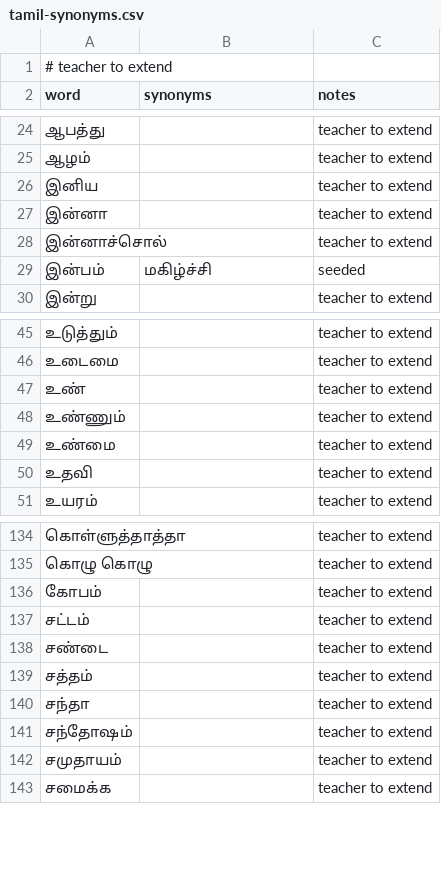
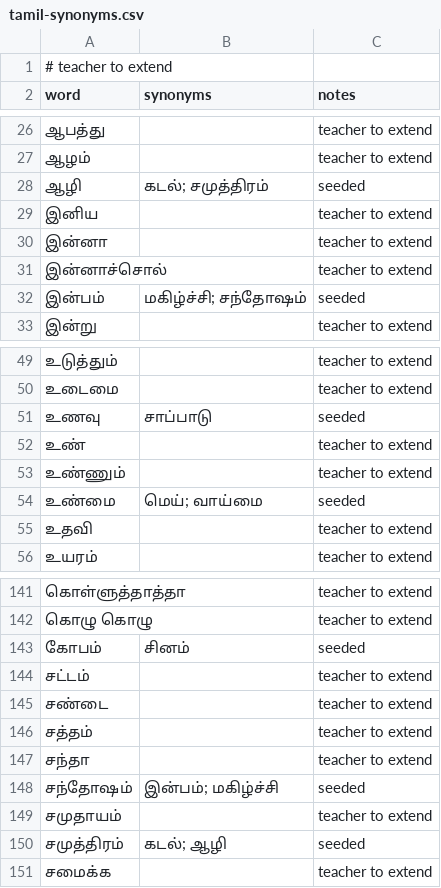
Before and after one commit to santhosh2564/TAMIL-LEARN, a CSV file: docs/tamil-synonyms.csv, drawn as a sheet; only a part is shown, gaps mark what is left out; the diff covers the shown part only.

Commit message:
fix(curriculum): resolve duplicate options, instruction mismatches, 2-tile arranges, and synonym distractors

```diff
--- a/docs/tamil-synonyms.csv
+++ b/docs/tamil-synonyms.csv
@@ -25,2 +27,3 @@ word,synonyms,notes
 "ஆழம்","","teacher to extend"
+"ஆழி","கடல்; சமுத்திரம்","seeded"
 "இனிய","","teacher to extend"
@@ -28,3 +31,3 @@ word,synonyms,notes
 "இன்னாச்சொல்","","teacher to extend"
-"இன்பம்","மகிழ்ச்சி","seeded"
+"இன்பம்","மகிழ்ச்சி; சந்தோஷம்","seeded"
 "இன்று","","teacher to extend"
@@ -46,5 +50,6 @@ word,synonyms,notes
 "உடைமை","","teacher to extend"
+"உணவு","சாப்பாடு","seeded"
 "உண்","","teacher to extend"
 "உண்ணும்","","teacher to extend"
-"உண்மை","","teacher to extend"
+"உண்மை","மெய்; வாய்மை","seeded"
 "உதவி","","teacher to extend"
@@ -135,3 +142,3 @@ word,synonyms,notes
 "கொழு கொழு","","teacher to extend"
-"கோபம்","","teacher to extend"
+"கோபம்","சினம்","seeded"
 "சட்டம்","","teacher to extend"
@@ -140,4 +147,5 @@ word,synonyms,notes
 "சந்தா","","teacher to extend"
-"சந்தோஷம்","","teacher to extend"
+"சந்தோஷம்","இன்பம்; மகிழ்ச்சி","seeded"
 "சமுதாயம்","","teacher to extend"
+"சமுத்திரம்","கடல்; ஆழி","seeded"
 "சமைக்க","","teacher to extend"
```
Also changed, not shown: 12 added rows and 15 edited cells elsewhere in this file, docs/tamil-clues-for-review.csv, 12 other files.
